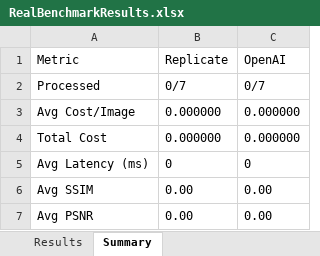
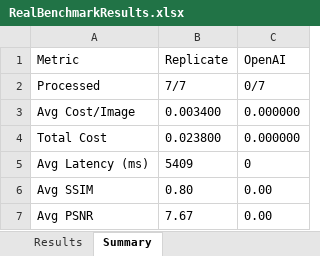
Before and after one commit to ai-photo-studio/ai-photo-studio, an Excel workbook: old images/results/RealBenchmarkResults.xlsx, sheet Summary, drawn as a sheet; values as stored, in another font and other column widths than the file's, no borders; the diff names each change by its address in the sheet, - before the commit and + after, or states it on an @@ line.

```diff
--- a/old images/results/RealBenchmarkResults.xlsx (sheet Summary)
+++ b/old images/results/RealBenchmarkResults.xlsx (sheet Summary)
-B2 (Replicate): 0/7
+B2 (Replicate): 7/7
-B3 (Replicate): 0.000000
+B3 (Replicate): 0.003400
-B4 (Replicate): 0.000000
+B4 (Replicate): 0.023800
-B5 (Replicate): 0
+B5 (Replicate): 5409
-B6 (Replicate): 0.00
+B6 (Replicate): 0.80
-B7 (Replicate): 0.00
+B7 (Replicate): 7.67
```
Also changed, not shown: sheet Results, 32 other files.
